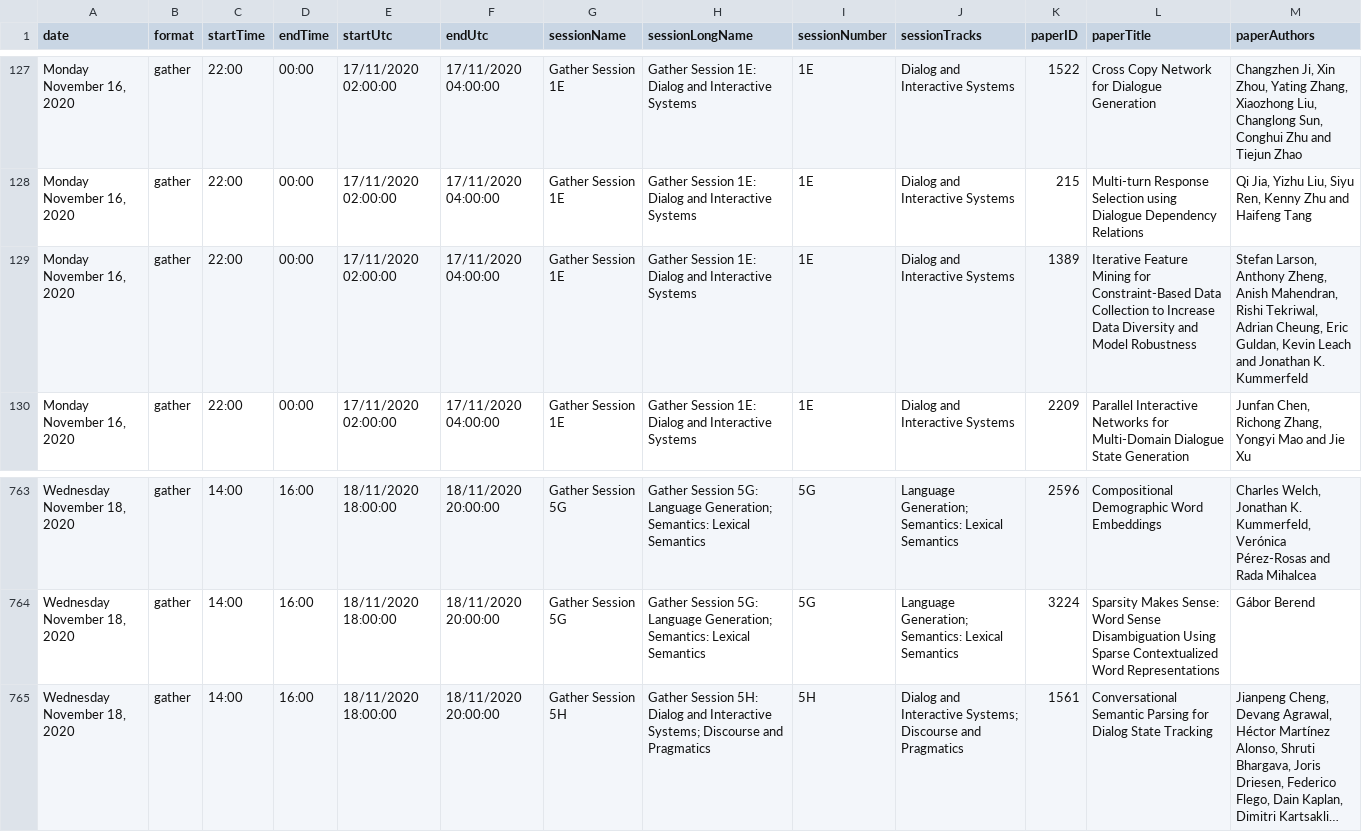
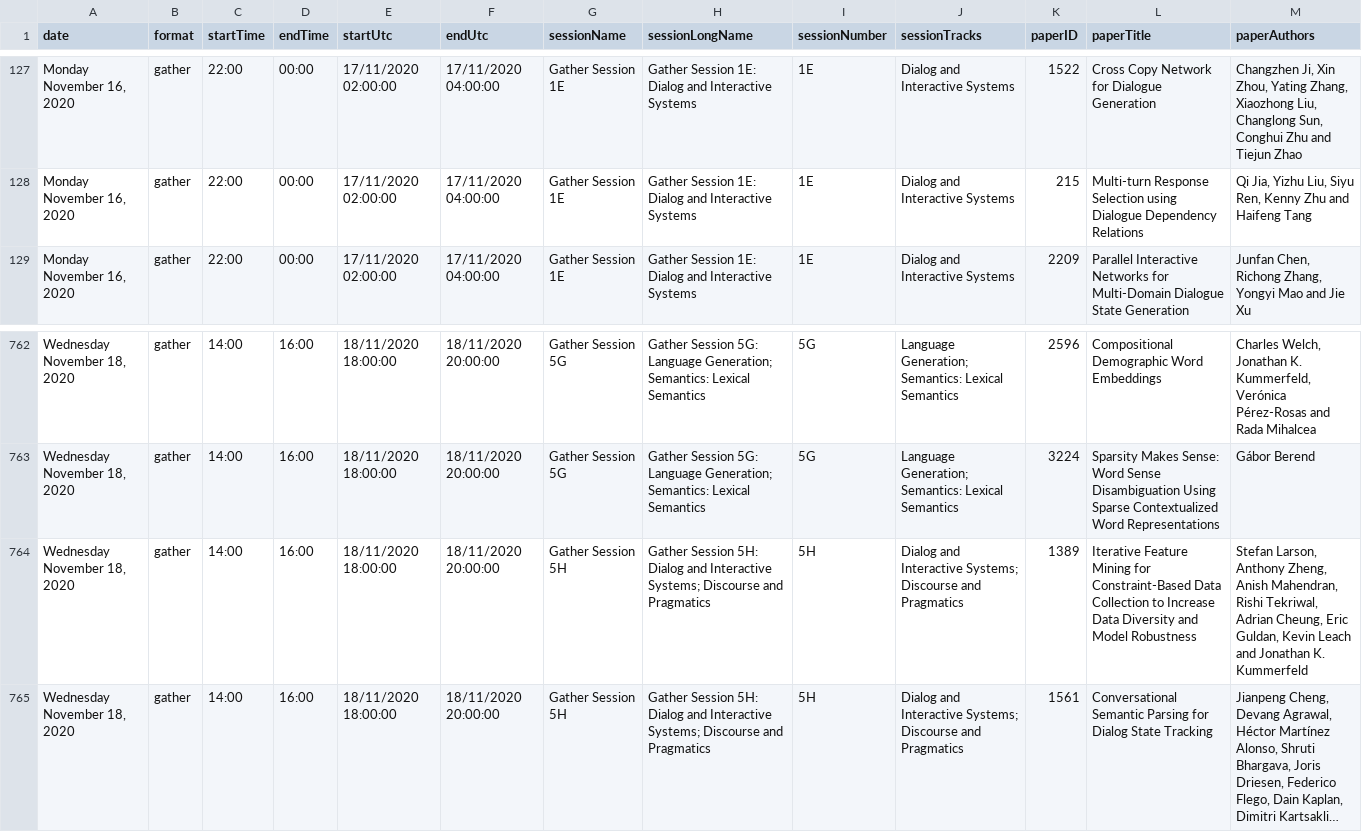
Before and after one commit to emnlp2020/emnlp2020-website, a CSV file: src/data/schedule.csv, drawn as a sheet; only a part is shown, gaps mark what is left out; long unchanged cells end in …; removed rows and columns are numbered as before the commit, all else as after; the diff names each change by its address in the sheet, - before the commit and + after, or states it on an @@ line.

Commit message:
updated schedule

```diff
--- a/src/data/schedule.csv
+++ b/src/data/schedule.csv
-row 129: Monday November 16, 2020 | gather | 22:00 | 00:00 | 17/11/2020 02:00:00 | 17/11/2020 04:00:00 | Gather Session 1E | Gather Session 1E: Dialog and Interactive Systems | 1E | Dialog and Interactive Systems | 1389 | Iterative Feature Mining for Constraint-Based Data Collection to Increase Data Diversity and Model Robustness | Stefan Larson, Anthony Zheng, Anish Mahendran, Rishi Tekriwal, Adrian Cheung, Eric Guldan, Kevin Leach and Jonathan K. Kummerfeld
+row 764: Wednesday November 18, 2020 | gather | 14:00 | 16:00 | 18/11/2020 18:00:00 | 18/11/2020 20:00:00 | Gather Session 5H | Gather Session 5H: Dialog and Interactive Systems; Discourse and Pragmatics | 5H | Dialog and Interactive Systems; Discourse and Pragmatics | 1389 | Iterative Feature Mining for Constraint-Based Data Collection to Increase Data Diversity and Model Robustness | Stefan Larson, Anthony Zheng, Anish Mahendran, Rishi Tekriwal, Adrian Cheung, Eric Guldan, Kevin Leach and Jonathan K. Kummerfeld
```
